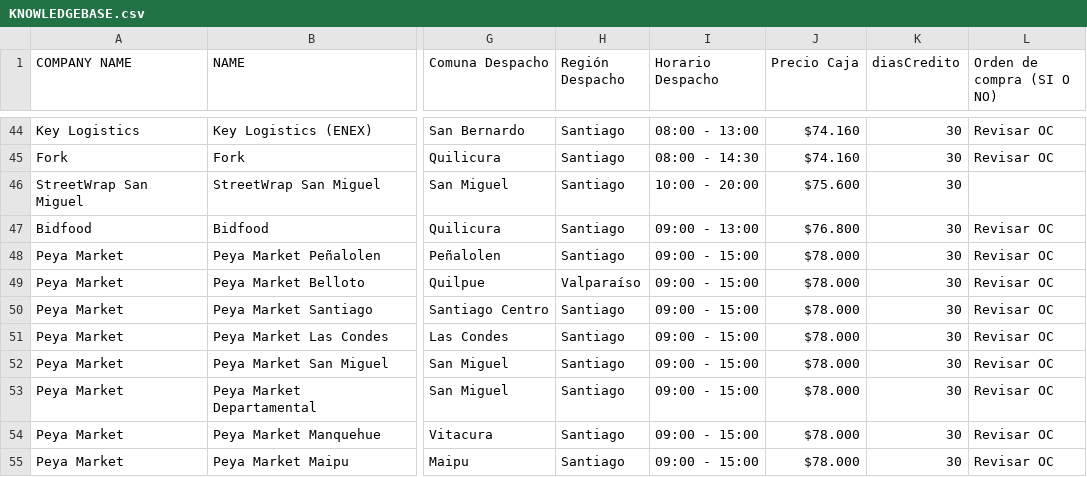
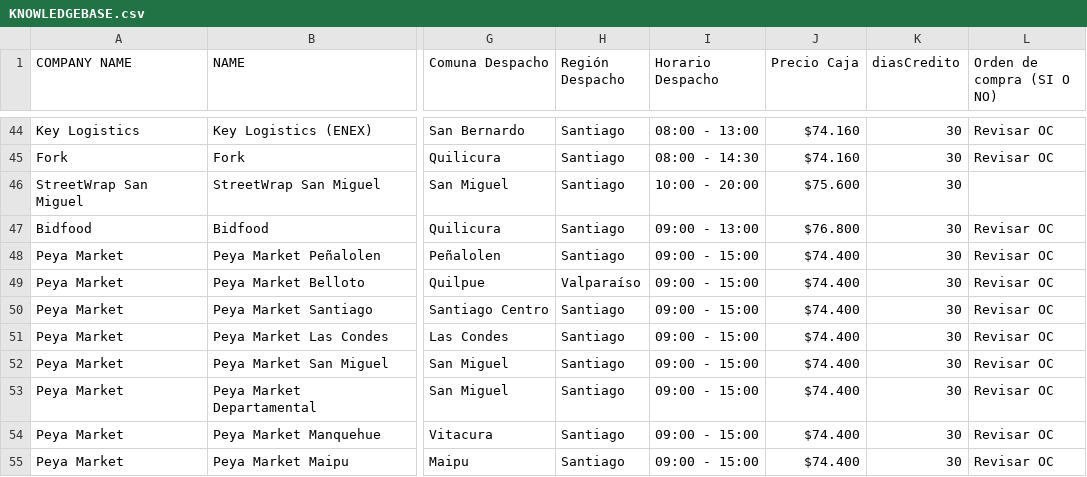
Before and after one commit to Cihoto/OlimpiaAPI, a CSV file: src/documents/KNOWLEDGEBASE.csv, drawn as a sheet; only a part is shown, gaps mark what is left out; the diff covers the shown part only; the diff names each change by its address in the sheet, - before the commit and + after, or states it on an @@ line.

```diff
--- a/src/documents/KNOWLEDGEBASE.csv
+++ b/src/documents/KNOWLEDGEBASE.csv
-J48:J55 (Precio Caja): $78.000
+J48:J55 (Precio Caja): $74.400
```
Also changed, not shown: 4 added rows, 1 removed row and 12 edited cells elsewhere in this file.
